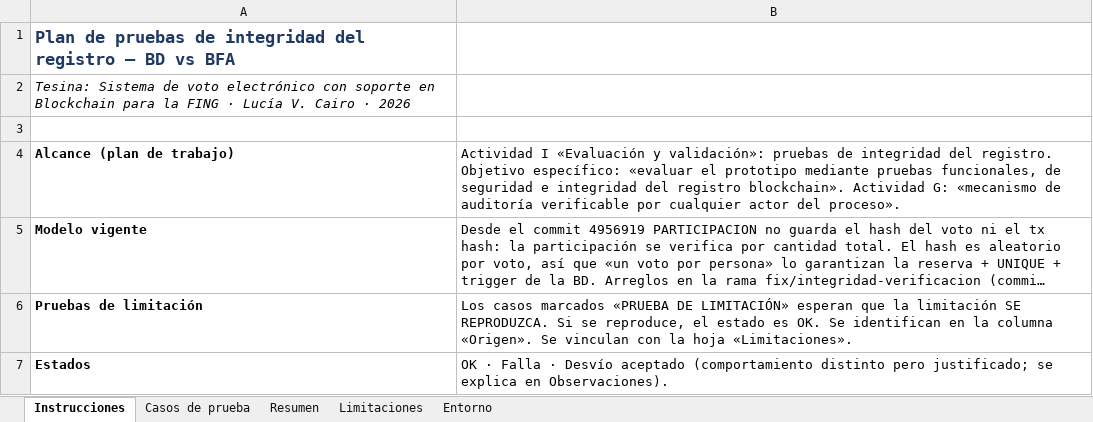
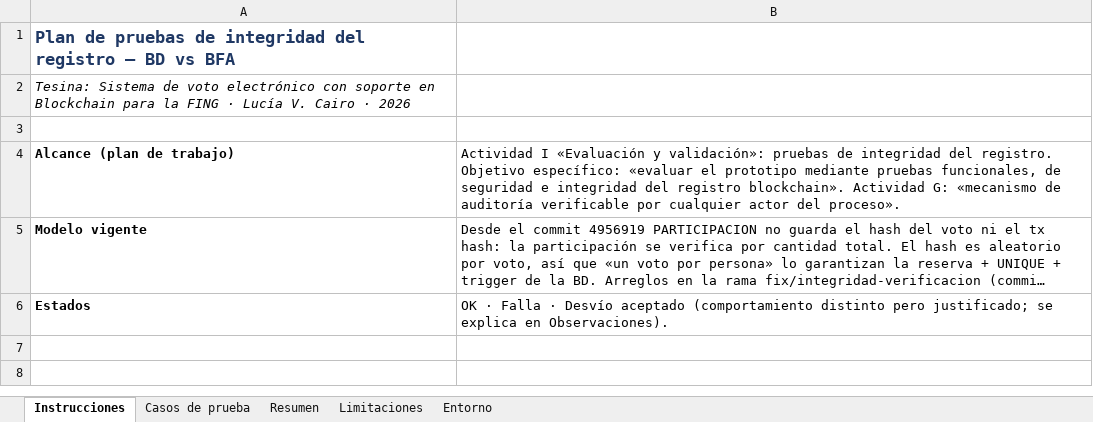
Before and after one commit to LuciaCairo/VotacionFING, an Excel workbook: docs/pruebas/pruebas-integridad-registro.xlsx, sheet Instrucciones, drawn as a sheet; long unchanged cells end in …; values as stored, in another font and other column widths than the file's, no borders; the diff names each change by its address in the sheet, - before the commit and + after, or states it on an @@ line.

Commit message:
pruebas de integridad completas

```diff
--- a/docs/pruebas/pruebas-integridad-registro.xlsx (sheet Instrucciones)
+++ b/docs/pruebas/pruebas-integridad-registro.xlsx (sheet Instrucciones)
-row 6: Pruebas de limitación | Los casos marcados «PRUEBA DE LIMITACIÓN» esperan que la limitación SE REPRODUZCA. Si se reproduce, el estado es OK. Se identifican en la columna «Origen». Se vinculan con la hoja «Limitaciones».
```
Also changed, not shown: sheet Casos de prueba, sheet Resumen, sheet Limitaciones.
